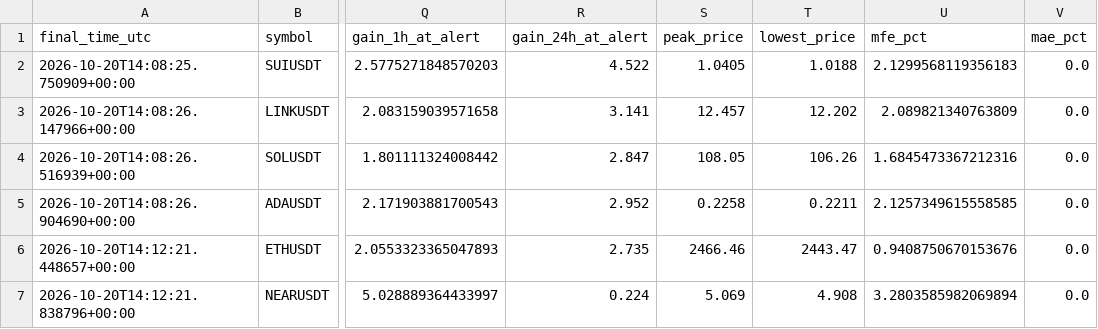
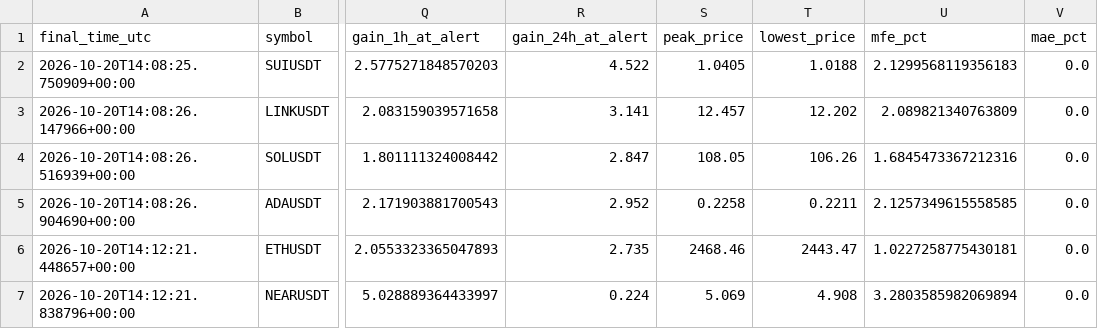
Before and after one commit to islam1977/koin, a CSV file: early_pump_signal_results.csv, drawn as a sheet; only a part is shown, gaps mark what is left out; the diff names each change by its address in the sheet, - before the commit and + after, or states it on an @@ line.

```diff
--- a/early_pump_signal_results.csv
+++ b/early_pump_signal_results.csv
-S6 (peak_price): 2466.46
+S6 (peak_price): 2468.46
-U6 (mfe_pct): 0.9408750670153676
+U6 (mfe_pct): 1.0227258775430181
```
Also changed, not shown: 1 other file.
